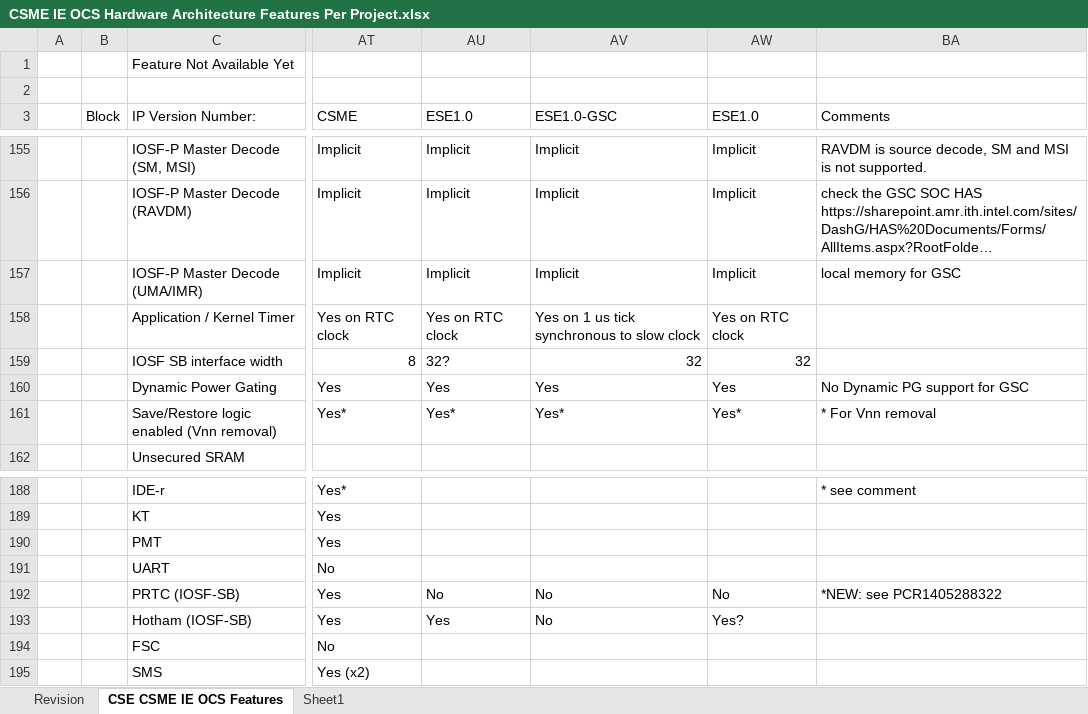
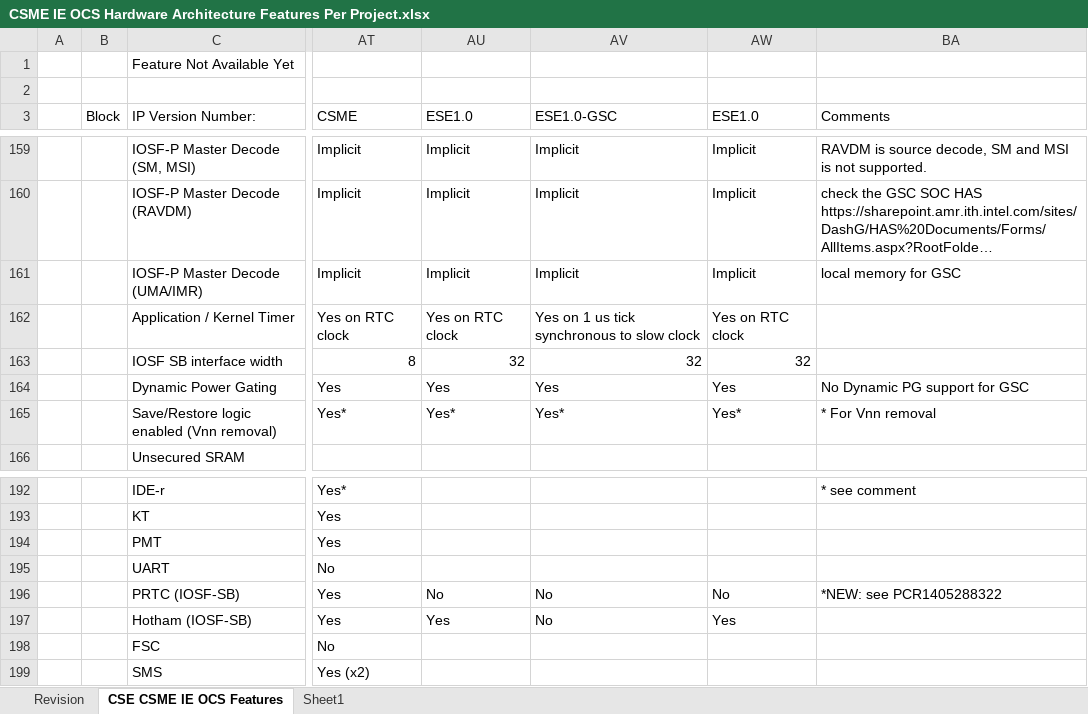
Before and after one commit to jason-ytsao/exp_submodule, an Excel workbook: ArchSpecs/Working/CSME IE OCS Hardware Architecture Features Per Project.xlsx, sheet CSE CSME IE OCS Features, drawn as a sheet; only a part is shown, gaps mark what is left out; long unchanged cells end in …; values as stored, in another font and other column widths than the file's, no cell formats; addresses are those after the commit; the diff covers the shown part only; the diff names each change by its address in the sheet, - before the commit and + after, or states it on an @@ line.

Commit message:
114 - WW02.5 - ISAT ESE HW Arch WG review update
[git-p4: depot-paths = "//depot/projects/coe/CSME/": change = 781888]

```diff
--- a/ArchSpecs/Working/CSME IE OCS Hardware Architecture Features Per Project.xlsx (sheet CSE CSME IE OCS Features)
+++ b/ArchSpecs/Working/CSME IE OCS Hardware Architecture Features Per Project.xlsx (sheet CSE CSME IE OCS Features)
-AU163 (ESE1.0): 32?
+AU163 (ESE1.0): 32
-AW197 (ESE1.0): Yes?
+AW197 (ESE1.0): Yes
```
Also changed, not shown: 4 added rows and 35 edited cells elsewhere in this sheet, sheet Revision, cell formats, formulas that keep their value.
